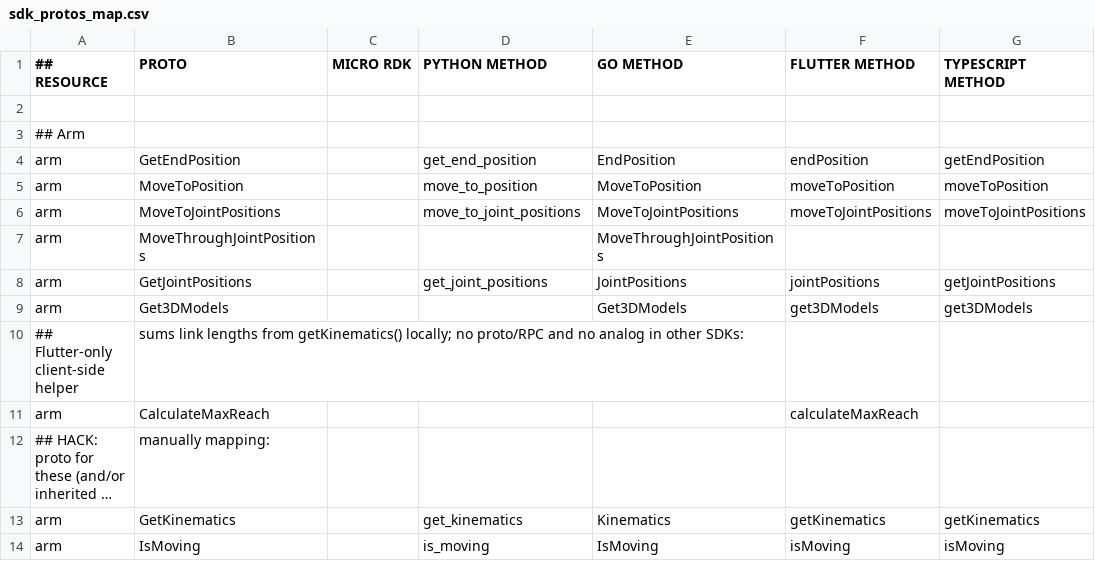
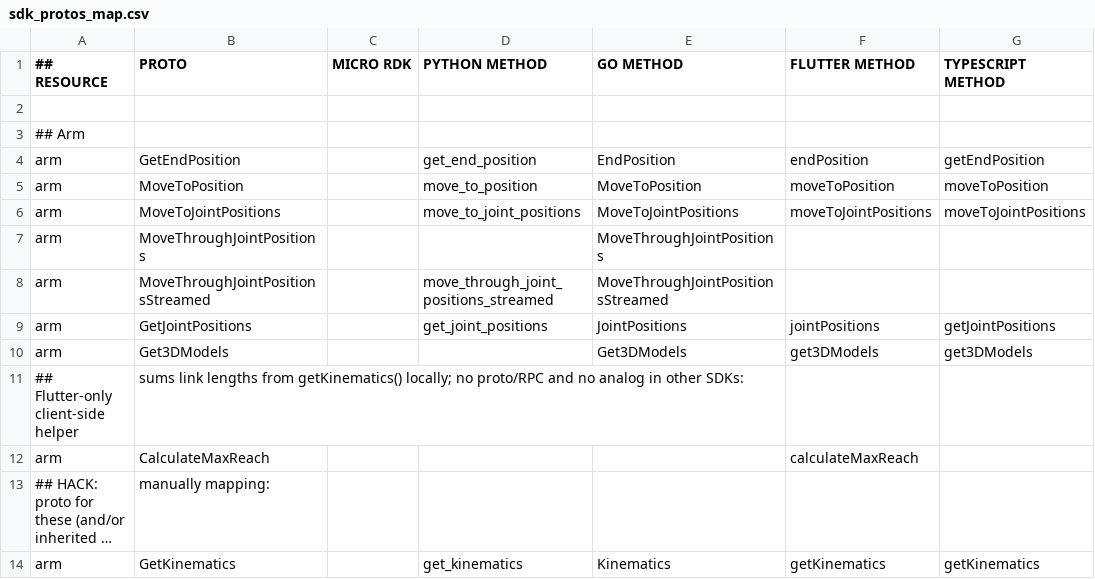
Before and after one commit to viamrobotics/docs, a CSV file: .github/workflows/sdk_protos_map.csv, drawn as a sheet; only a part is shown; the shorter side is filled out with more unchanged rows; long unchanged cells end in …; the diff names each change by its address in the sheet, - before the commit and + after, or states it on an @@ line.

```diff
--- a/.github/workflows/sdk_protos_map.csv
+++ b/.github/workflows/sdk_protos_map.csv
+row 8: arm | MoveThroughJointPositionsStreamed |  | move_through_joint_positions_streamed | MoveThroughJointPositionsStreamed
```
Also changed, not shown: 9 other files.
